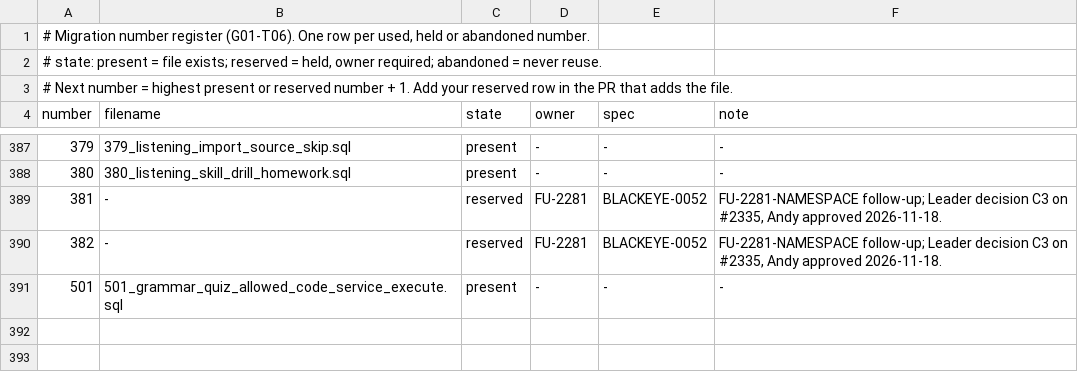
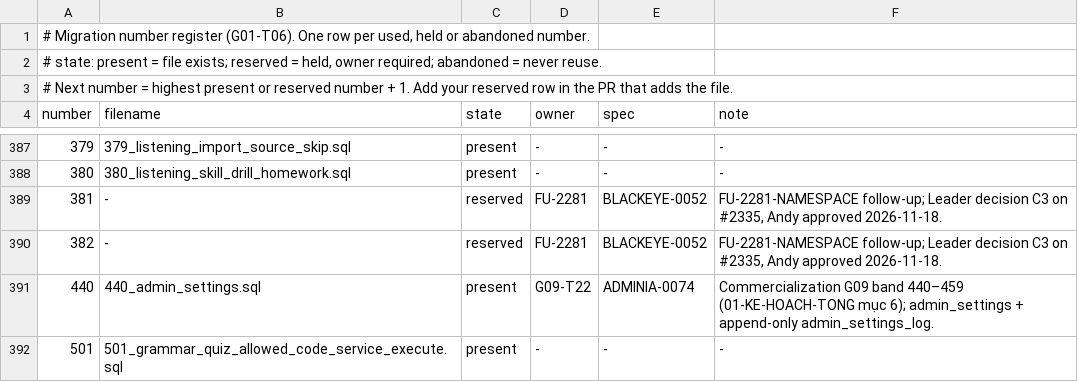
Before and after one commit to andyvinhtran1212-netizen/ielts-speaking-coach, a TSV file: backend/migrations/register.tsv, drawn as a sheet; only a part is shown, gaps mark what is left out; the diff names each change by its address in the sheet, - before the commit and + after, or states it on an @@ line.

```diff
--- a/backend/migrations/register.tsv
+++ b/backend/migrations/register.tsv
+row 391: 440 | 440_admin_settings.sql | present | G09-T22 | ADMINIA-0074 | Commercialization G09 band 440–459 (01-KE-HOACH-TONG mục 6); admin_settings + append-only admin_settings_log.
```
Also changed, not shown: backend/migrations/forward-policy.tsv, 8 other files.
